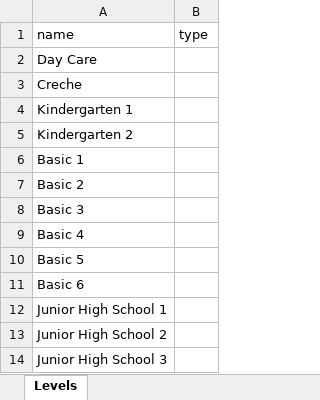
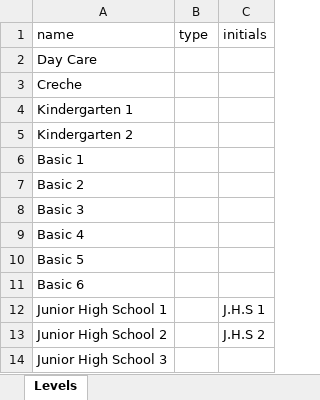
Before and after one commit to nicktest701/school-portal, an Excel workbook: templates/levels.xlsx, sheet Levels, drawn as a sheet; values as stored, in another font and other column widths than the file's, no borders; table styles not drawn; the diff names each change by its address in the sheet, - before the commit and + after, or states it on an @@ line.

```diff
--- a/templates/levels.xlsx (sheet Levels)
+++ b/templates/levels.xlsx (sheet Levels)
+column C (initials), rows 12-13: J.H.S 1 | J.H.S 2
```
Also changed, not shown: 48 other files.
